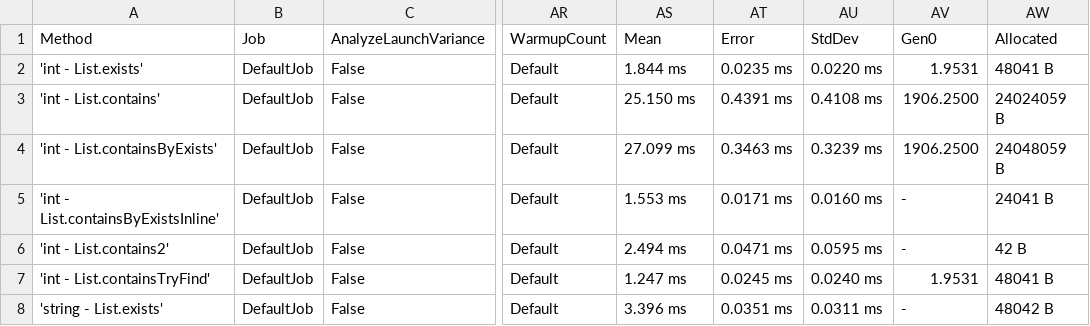
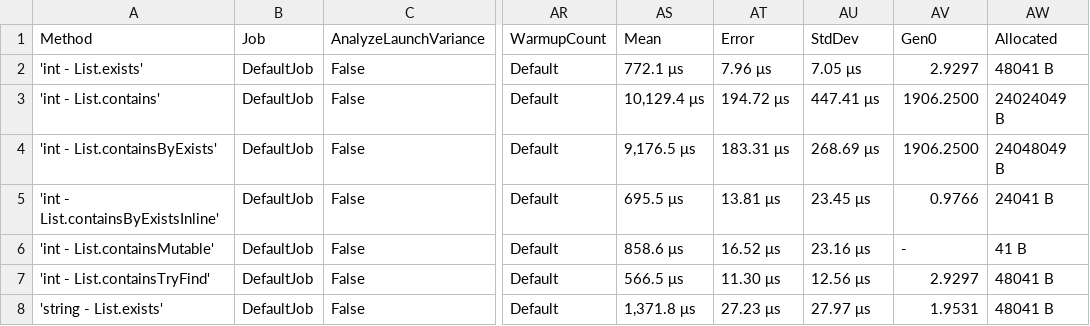
Before and after one commit to jindraivanek/Benchmarks-list-contains, a CSV file: Benchmarks/BenchmarkDotNet.Artifacts/results/ListBenchmarks.ListTests-report.csv, drawn as a sheet; only a part is shown, gaps mark what is left out; the diff covers the shown part only; the diff names each change by its address in the sheet, - before the commit and + after, or states it on an @@ line.

```diff
--- a/Benchmarks/BenchmarkDotNet.Artifacts/results/ListBenchmarks.ListTests-report.csv
+++ b/Benchmarks/BenchmarkDotNet.Artifacts/results/ListBenchmarks.ListTests-report.csv
-AS2: 1.844 ms
+AS2: 772.1 μs
-AT2: 0.0235 ms
+AT2: 7.96 μs
-AU2: 0.0220 ms
+AU2: 7.05 μs
-AV2: 1.9531
+AV2: 2.9297
-AS3: 25.150 ms
+AS3: 10,129.4 μs
-AT3: 0.4391 ms
+AT3: 194.72 μs
-AU3: 0.4108 ms
+AU3: 447.41 μs
-AW3: 24024059 B
+AW3: 24024049 B
-AS4: 27.099 ms
+AS4: 9,176.5 μs
-AT4: 0.3463 ms
+AT4: 183.31 μs
-AU4: 0.3239 ms
+AU4: 268.69 μs
-AW4: 24048059 B
+AW4: 24048049 B
-AS5: 1.553 ms
+AS5: 695.5 μs
-AT5: 0.0171 ms
+AT5: 13.81 μs
-AU5: 0.0160 ms
+AU5: 23.45 μs
-AV5: -
+AV5: 0.9766
-A6: 'int - List.contains2'
+A6: 'int - List.containsMutable'
-AS6: 2.494 ms
+AS6: 858.6 μs
-AT6: 0.0471 ms
+AT6: 16.52 μs
-AU6: 0.0595 ms
+AU6: 23.16 μs
-AW6: 42 B
+AW6: 41 B
-AS7: 1.247 ms
+AS7: 566.5 μs
-AT7: 0.0245 ms
+AT7: 11.30 μs
-AU7: 0.0240 ms
+AU7: 12.56 μs
-AV7: 1.9531
+AV7: 2.9297
-AS8: 3.396 ms
+AS8: 1,371.8 μs
-AT8: 0.0351 ms
+AT8: 27.23 μs
-AU8: 0.0311 ms
+AU8: 27.97 μs
-AV8: -
+AV8: 1.9531
-AW8: 48042 B
+AW8: 48041 B
```
Also changed, not shown: 47 edited cells elsewhere in this file, Benchmarks/BenchmarkDotNet.Artifacts/results/ListBenchmarks.ArrayTests-report.csv, Benchmarks/BenchmarkDotNet.Artifacts/results/ListBenchmarks.SeqTests-report.csv, 6 other files.
